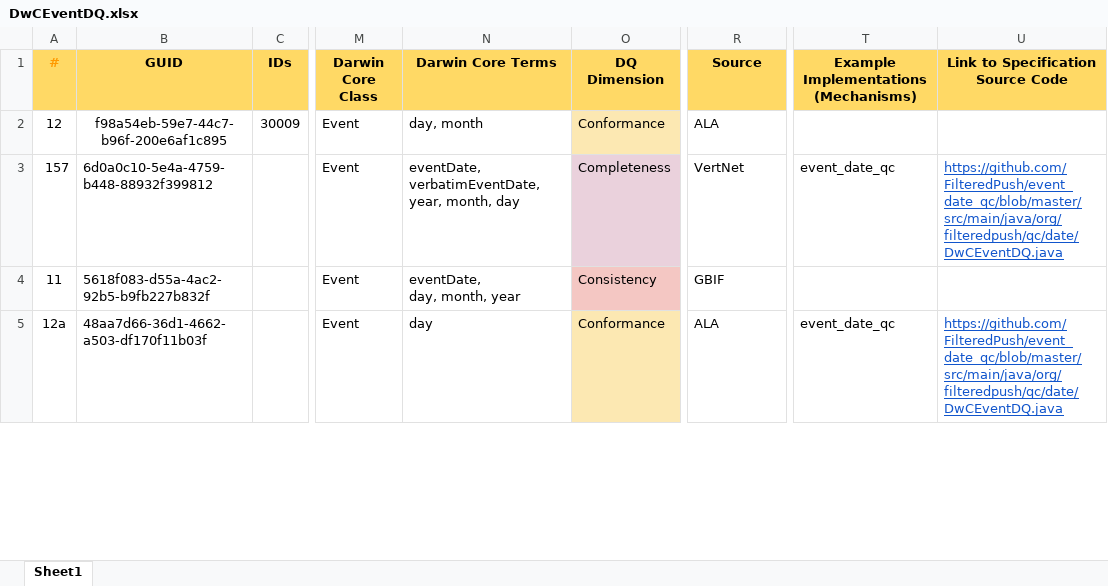
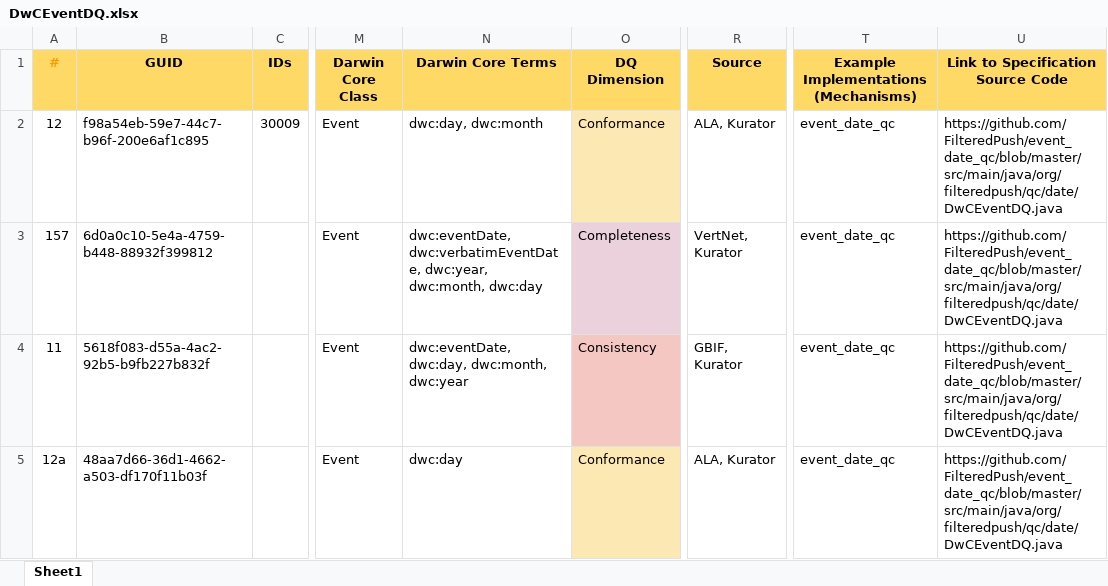
Before and after one commit to FilteredPush/event_date_qc, an Excel workbook: conf/DwCEventDQ.xlsx, sheet Sheet1, drawn as a sheet; only a part is shown, gaps mark what is left out; values as stored, in another font and other column widths than the file's, no borders; ↵ is a line break in a cell; the diff covers the shown part only; the diff names each change by its address in the sheet, - before the commit and + after, or states it on an @@ line.

Commit message:
Reformatting the csv file to match the spreadsheet of standardized tests
Same format however contains only the event_date_qc tests.

```diff
--- a/conf/DwCEventDQ.xlsx (sheet Sheet1)
+++ b/conf/DwCEventDQ.xlsx (sheet Sheet1)
-B2 alignment: center
+B2 alignment: left
-N2 (Darwin Core Terms): day, month
+N2 (Darwin Core Terms): dwc:day, dwc:month
-R2 (Source): ALA
+R2 (Source): ALA, Kurator
-T2: (empty)
+T2: event_date_qc
-U2: (empty)
+U2: https://github.com/FilteredPush/event_date_qc/blob/master/src/main/java/org/filteredpush/qc/date/DwCEventDQ.java
-N3 (Darwin Core Terms): eventDate, verbatimEventDate, year, month, day
+N3 (Darwin Core Terms): dwc:eventDate, dwc:verbatimEventDate, dwc:year, dwc:month, dwc:day
-R3 (Source): VertNet
+R3 (Source): VertNet, Kurator
@@ U3 underline: on → off, text colour: #1155CC → black @@
-N4 (Darwin Core Terms): eventDate, ↵ day, month, year
+N4 (Darwin Core Terms): dwc:eventDate, dwc:day, dwc:month, dwc:year
-R4 (Source): GBIF
+R4 (Source): GBIF, Kurator
-T4: (empty)
+T4: event_date_qc
-U4: (empty)
+U4: https://github.com/FilteredPush/event_date_qc/blob/master/src/main/java/org/filteredpush/qc/date/DwCEventDQ.java
-N5 (Darwin Core Terms): day
+N5 (Darwin Core Terms): dwc:day
-R5 (Source): ALA
+R5 (Source): ALA, Kurator
@@ U5 underline: on → off, text colour: #1155CC → black @@
```
Also changed, not shown: 10 added rows, 5 removed rows and 5 edited cells elsewhere in this sheet, 1 other file.
